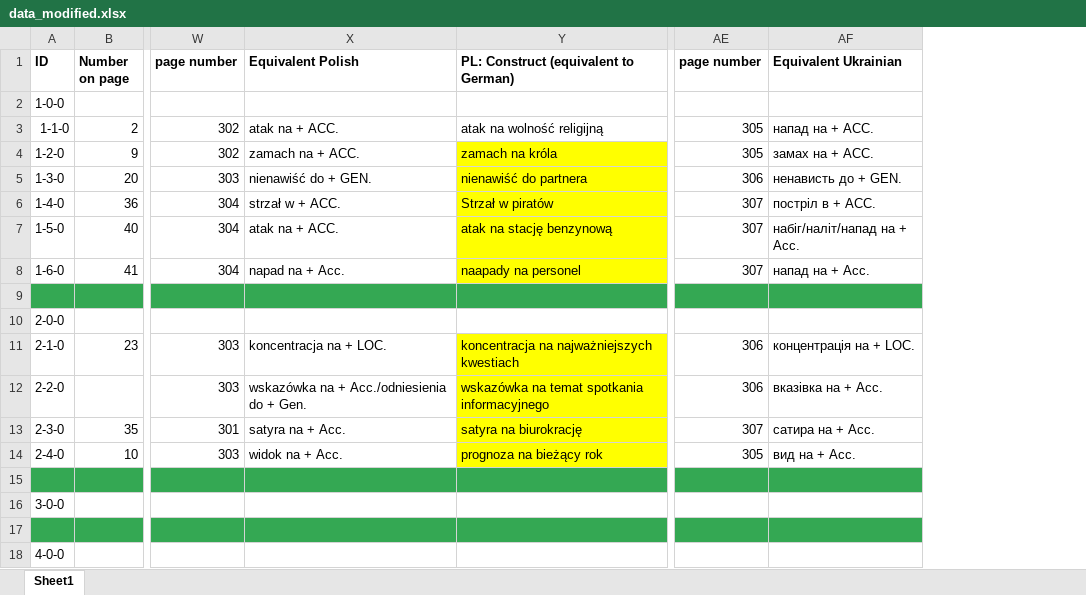
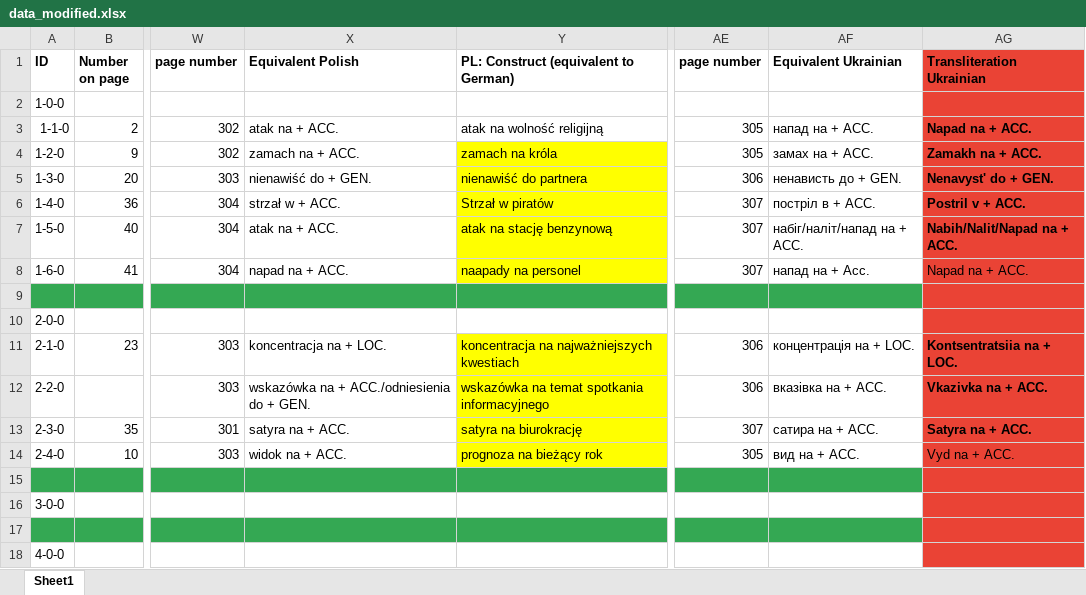
Before and after one commit to ElodieWinckel/RCxn, an Excel workbook: instance/Fokashchuk/data_modified.xlsx, sheet Sheet1, drawn as a sheet; only a part is shown, gaps mark what is left out; values as stored, in another font and other column widths than the file's, no borders; the diff names each change by its address in the sheet, - before the commit and + after, or states it on an @@ line.

Commit message:
Added Ukrainian language and Ukrainian constructions.

```diff
--- a/instance/Fokashchuk/data_modified.xlsx (sheet Sheet1)
+++ b/instance/Fokashchuk/data_modified.xlsx (sheet Sheet1)
+column AG (Transliteration Ukrainian), rows 3-14: Napad na + ACC. | Zamakh na + ACC. | Nenavystʹ do + GEN. | Postril v + ACC. | Nabih/Nalit/Napad na + ACC. | Napad na + ACC. |  |  | Kontsentratsiia na + LOC. | Vkazivka na + ACC. | Satyra na + ACC. | Vyd na + ACC.
-AF7 (Equivalent Ukrainian): набіг/наліт/напад на + Acc.
+AF7 (Equivalent Ukrainian): набіг/наліт/напад на + ACC.
-X8 (Equivalent Polish): napad na + Acc.
+X8 (Equivalent Polish): napad na + ACC.
-X12 (Equivalent Polish): wskazówka na + Acc./odniesienia do + Gen.
+X12 (Equivalent Polish): wskazówka na + ACC./odniesienia do + GEN.
-AF12 (Equivalent Ukrainian): вказівка на + Acc.
+AF12 (Equivalent Ukrainian): вказівка на + ACC.
-X13 (Equivalent Polish): satyra na + Acc.
+X13 (Equivalent Polish): satyra na + ACC.
-AF13 (Equivalent Ukrainian): сатира на + Acc.
+AF13 (Equivalent Ukrainian): сатира на + ACC.
-X14 (Equivalent Polish): widok na + Acc.
+X14 (Equivalent Polish): widok na + ACC.
-AF14 (Equivalent Ukrainian): вид на + Acc.
+AF14 (Equivalent Ukrainian): вид на + ACC.
```
Also changed, not shown: 8 other files.
